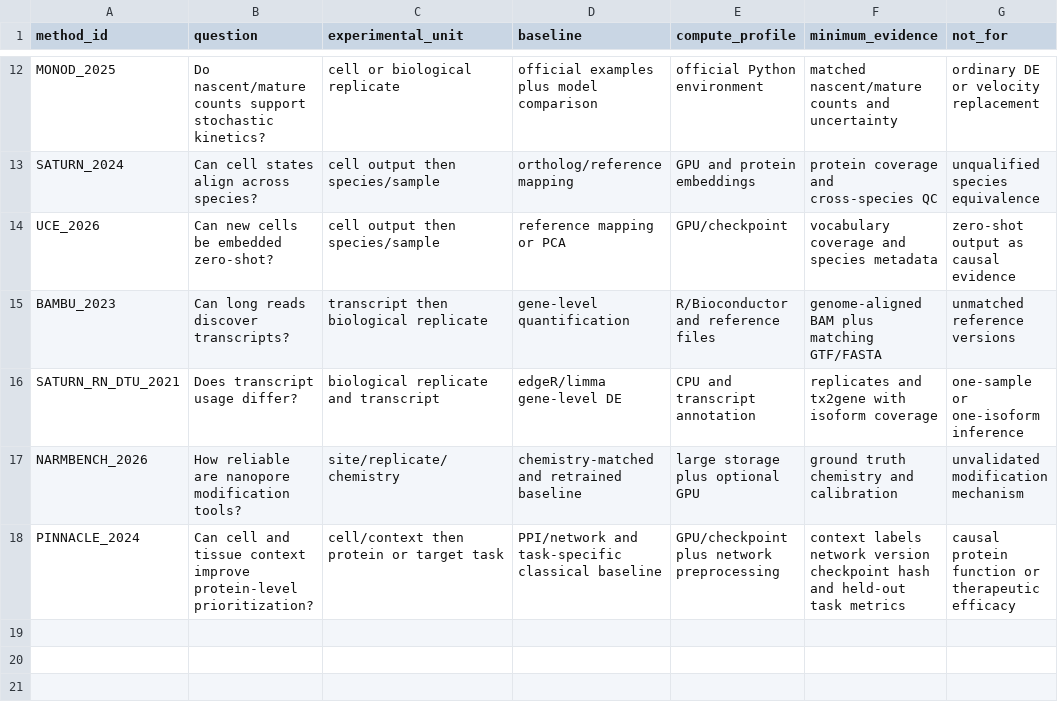
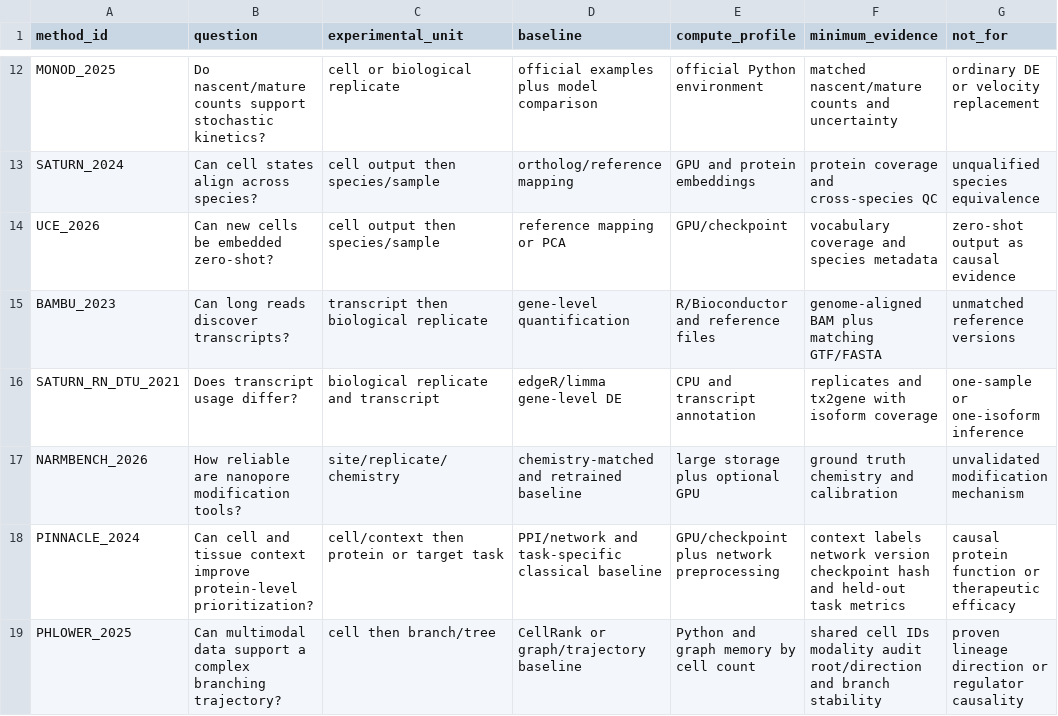
Before and after one commit to Threezs/nature-methods-bioinformatics-catalog, a CSV file: data/method_decision_matrix.csv, drawn as a sheet; only a part is shown, gaps mark what is left out; the diff names each change by its address in the sheet, - before the commit and + after, or states it on an @@ line.

Commit message:
Add PHLOWER to method catalog

```diff
--- a/data/method_decision_matrix.csv
+++ b/data/method_decision_matrix.csv
+row 19: PHLOWER_2025 | Can multimodal data support a complex branching trajectory? | cell then branch/tree | CellRank or graph/trajectory baseline | Python and graph memory by cell count | shared cell IDs modality audit root/direction and branch stability | proven lineage direction or regulator causality
```
